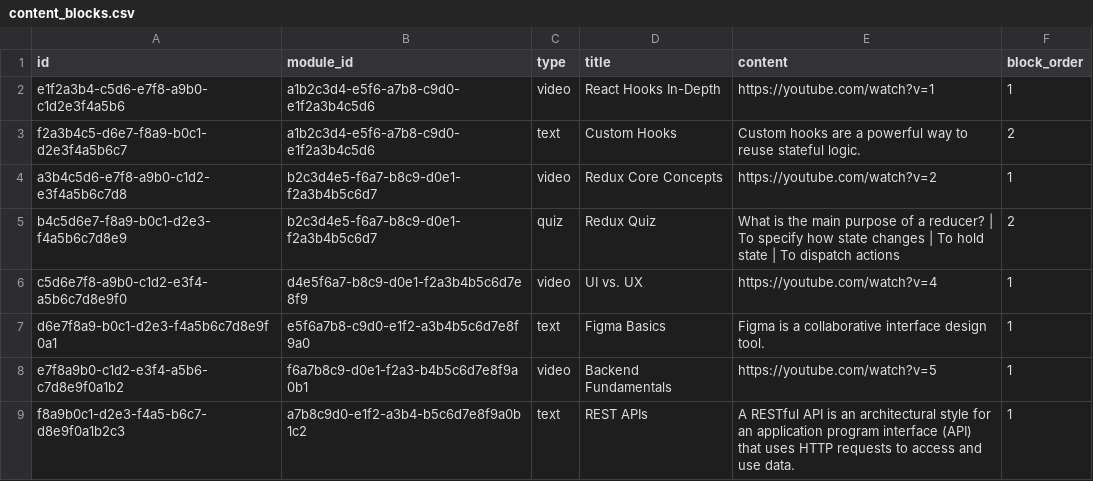
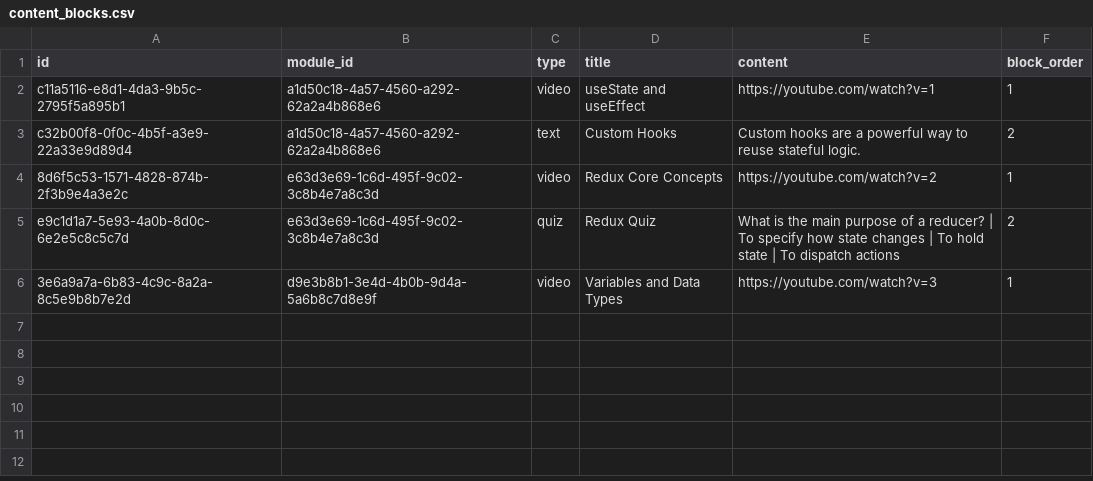
Before and after one commit to sihcareerbridge-ui/studio, a CSV file: supabase/seed_data/content_blocks.csv, drawn as a sheet.

```diff
--- a/supabase/seed_data/content_blocks.csv
+++ b/supabase/seed_data/content_blocks.csv
@@ -1,9 +1,6 @@
 id,module_id,type,title,content,block_order
-e1f2a3b4-c5d6-e7f8-a9b0-c1d2e3f4a5b6,a1b2c3d4-e5f6-a7b8-c9d0-e1f2a3b4c5d6,video,React Hooks In-Depth,"https://youtube.com/watch?v=1",1
-f2a3b4c5-d6e7-f8a9-b0c1-d2e3f4a5b6c7,a1b2c3d4-e5f6-a7b8-c9d0-e1f2a3b4c5d6,text,Custom Hooks,"Custom hooks are a powerful way to reuse stateful logic.",2
-a3b4c5d6-e7f8-a9b0-c1d2-e3f4a5b6c7d8,b2c3d4e5-f6a7-b8c9-d0e1-f2a3b4b5c6d7,video,Redux Core Concepts,"https://youtube.com/watch?v=2",1
-b4c5d6e7-f8a9-b0c1-d2e3-f4a5b6c7d8e9,b2c3d4e5-f6a7-b8c9-d0e1-f2a3b4b5c6d7,quiz,Redux Quiz,"What is the main purpose of a reducer? | To specify how state changes | To hold state | To dispatch actions",2
-c5d6e7f8-a9b0-c1d2-e3f4-a5b6c7d8e9f0,d4e5f6a7-b8c9-d0e1-f2a3b4b5c6d7e8f9,video,UI vs. UX,"https://youtube.com/watch?v=4",1
-d6e7f8a9-b0c1-d2e3-f4a5b6c7d8e9f0a1,e5f6a7b8-c9d0-e1f2-a3b4b5c6d7e8f9a0,text,Figma Basics,"Figma is a collaborative interface design tool.",1
-e7f8a9b0-c1d2-e3f4-a5b6-c7d8e9f0a1b2,f6a7b8c9-d0e1-f2a3-b4b5c6d7e8f9a0b1,video,Backend Fundamentals,"https://youtube.com/watch?v=5",1
-f8a9b0c1-d2e3-f4a5-b6c7-d8e9f0a1b2c3,a7b8c9d0-e1f2-a3b4-b5c6d7e8f9a0b1c2,text,REST APIs,"A RESTful API is an architectural style for an application program interface (API) that uses HTTP requests to access and use data.",1
+c11a5116-e8d1-4da3-9b5c-2795f5a895b1,a1d50c18-4a57-4560-a292-62a2a4b868e6,video,"useState and useEffect","https://youtube.com/watch?v=1",1
+c32b00f8-0f0c-4b5f-a3e9-22a33e9d89d4,a1d50c18-4a57-4560-a292-62a2a4b868e6,text,"Custom Hooks","Custom hooks are a powerful way to reuse stateful logic.",2
+8d6f5c53-1571-4828-874b-2f3b9e4a3e2c,e63d3e69-1c6d-495f-9c02-3c8b4e7a8c3d,video,"Redux Core Concepts","https://youtube.com/watch?v=2",1
+e9c1d1a7-5e93-4a0b-8d0c-6e2e5c8c5c7d,e63d3e69-1c6d-495f-9c02-3c8b4e7a8c3d,quiz,"Redux Quiz","What is the main purpose of a reducer? | To specify how state changes | To hold state | To dispatch actions",2
+3e6a9a7a-6b83-4c9c-8a2a-8c5e9b8b7e2d,d9e3b8b1-3e4d-4b0b-9d4a-5a6b8c7d8e9f,video,"Variables and Data Types","https://youtube.com/watch?v=3",1
```
Also changed, not shown: supabase/seed_data/applications.csv, supabase/seed_data/course_modules.csv, 7 other files.
